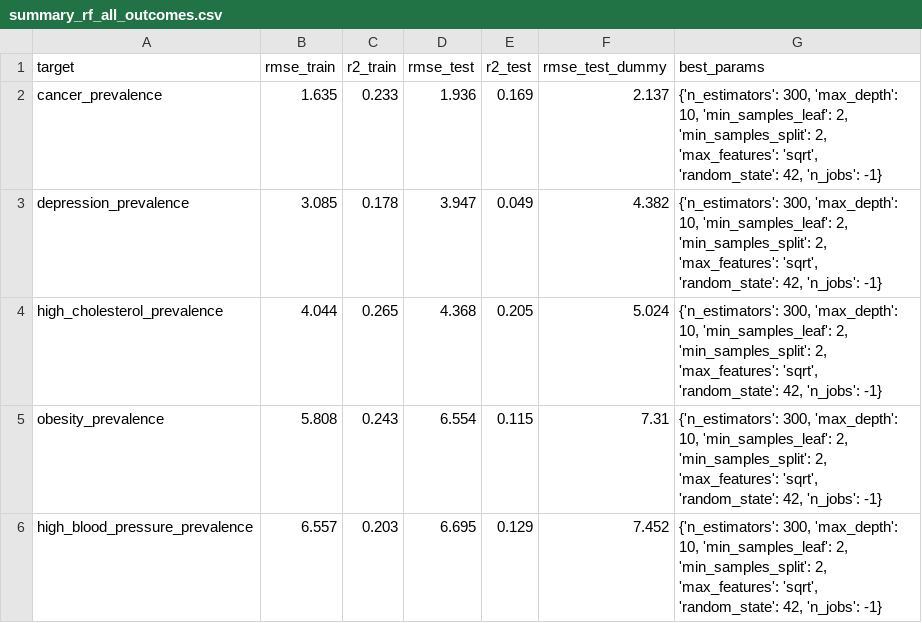
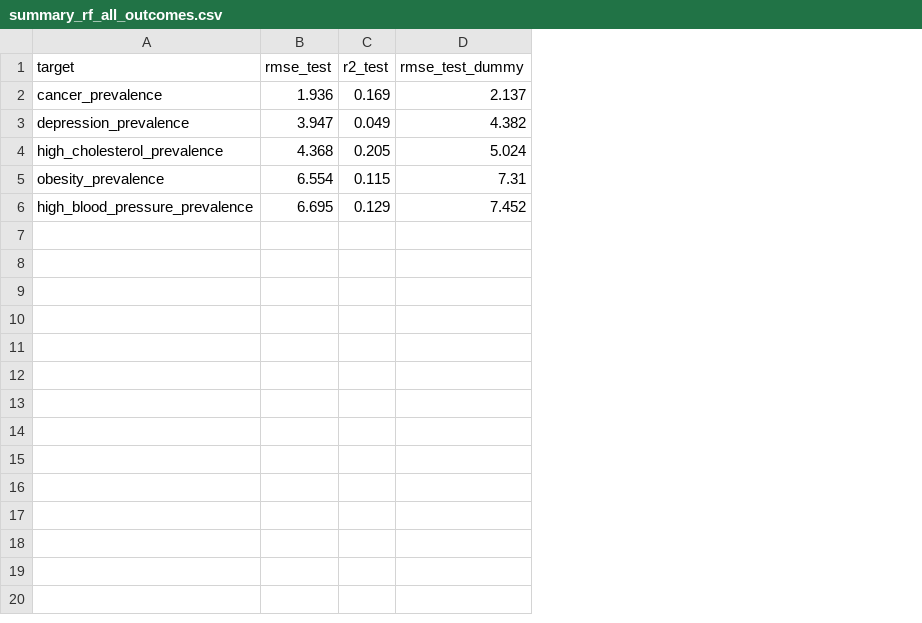
Before and after one commit to Erdos-Projects/fall-2025-walkability-and-health, a CSV file: results/final_artifacts/summary_rf_all_outcomes.csv, drawn as a sheet; the diff names each change by its address in the sheet, - before the commit and + after, or states it on an @@ line.

Commit message:
Finalizing Results folder

```diff
--- a/results/final_artifacts/summary_rf_all_outcomes.csv
+++ b/results/final_artifacts/summary_rf_all_outcomes.csv
-column B (rmse_train), rows 2-6: 1.635 | 3.085 | 4.044 | 5.808 | 6.557
-column C (r2_train), rows 2-6: 0.233 | 0.178 | 0.265 | 0.243 | 0.203
-column G (best_params), rows 2-6: all {'n_estimators': 300, 'max_depth': 10, 'min_samples_leaf': 2, 'min_samples_split': 2, 'max_features': 'sqrt', 'random_state': 42, 'n_jobs': -1}
```
Also changed, not shown: 48 other files.
